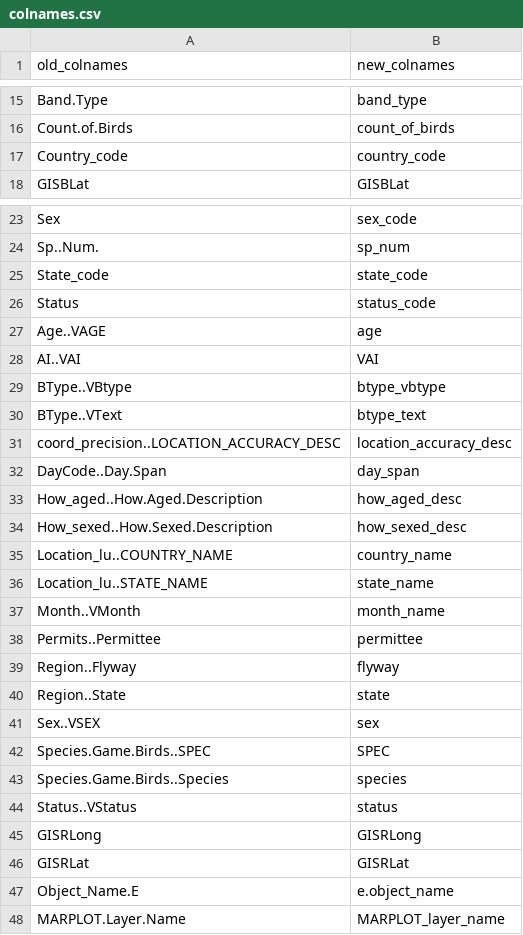
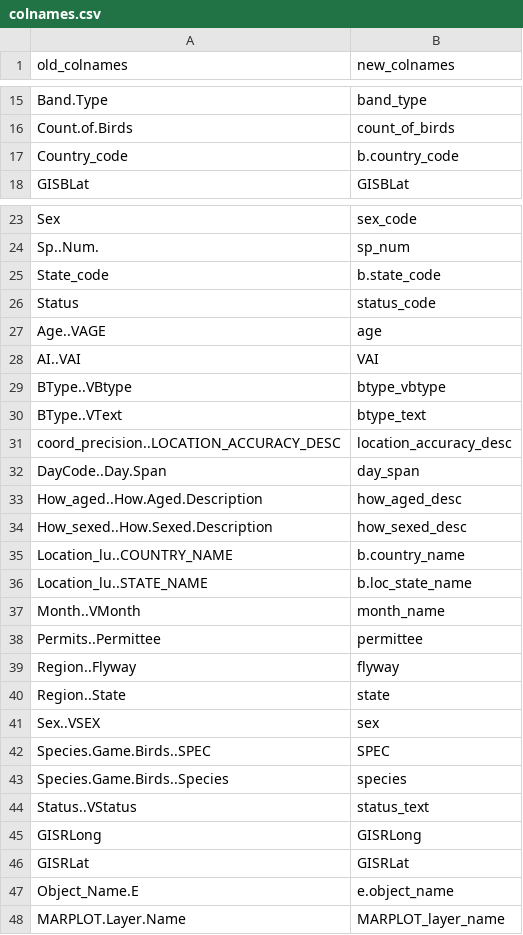
Before and after one commit to Vin985/gblincoln, a CSV file: data_raw/colnames.csv, drawn as a sheet; only a part is shown, gaps mark what is left out.

Commit message:
new columns names for consistency

```diff
--- a/data_raw/colnames.csv
+++ b/data_raw/colnames.csv
@@ -16,3 +16,3 @@ Band.Type,band_type
 Count.of.Birds,count_of_birds
-Country_code,country_code
+Country_code,b.country_code
 GISBLat,GISBLat
@@ -24,3 +24,3 @@ Sex,sex_code
 Sp..Num.,sp_num
-State_code,state_code
+State_code,b.state_code
 Status,status_code
@@ -34,4 +34,4 @@ How_aged..How.Aged.Description,how_aged_desc
 How_sexed..How.Sexed.Description,how_sexed_desc
-Location_lu..COUNTRY_NAME,country_name
-Location_lu..STATE_NAME,state_name
+Location_lu..COUNTRY_NAME,b.country_name
+Location_lu..STATE_NAME,b.loc_state_name
 Month..VMonth,month_name
@@ -43,3 +43,3 @@ Species.Game.Birds..SPEC,SPEC
 Species.Game.Birds..Species,species
-Status..VStatus,status
+Status..VStatus,status_text
 GISRLong,GISRLong
```
